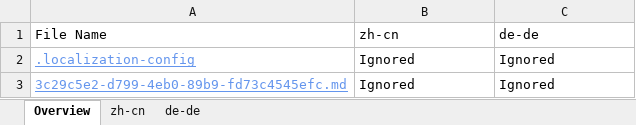
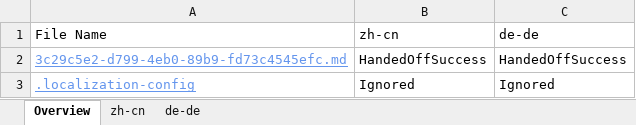
Before and after one commit to OpenLocalizationTestOrg/olhandback, an Excel workbook: ol-handback/oltest/localization-status.xlsx, sheet Overview, drawn as a sheet; values as stored, in another font and other column widths than the file's, no borders; removed rows and columns are numbered as before the commit, all else as after; the diff names each change by its address in the sheet, - before the commit and + after, or states it on an @@ line.

```diff
--- a/ol-handback/oltest/localization-status.xlsx (sheet Overview)
+++ b/ol-handback/oltest/localization-status.xlsx (sheet Overview)
+row 2: 3c29c5e2-d799-4eb0-89b9-fd73c4545efc.md | HandedOffSuccess | HandedOffSuccess
-row 3: 3c29c5e2-d799-4eb0-89b9-fd73c4545efc.md | Ignored | Ignored
```
Also changed, not shown: sheet zh-cn, sheet de-de.
